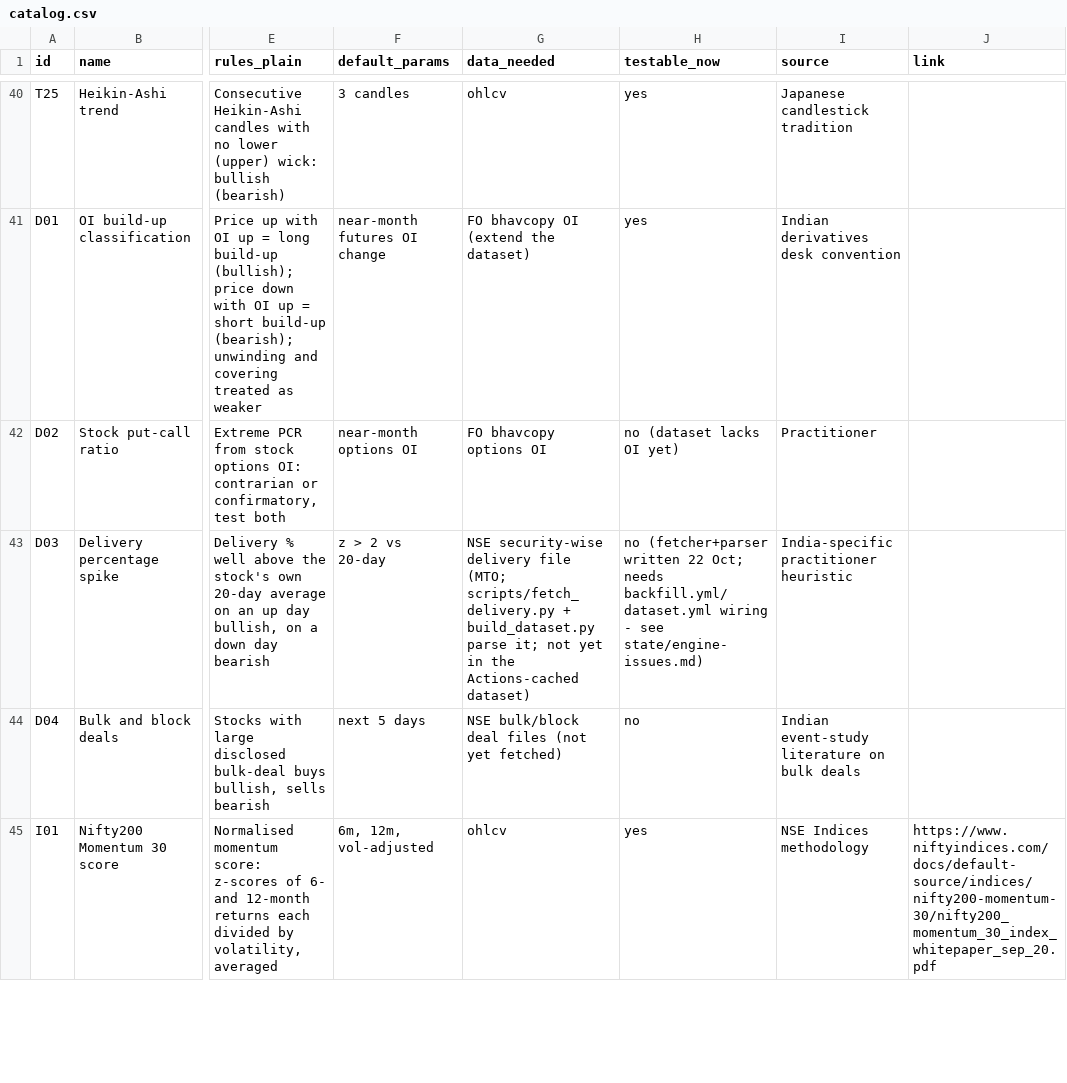
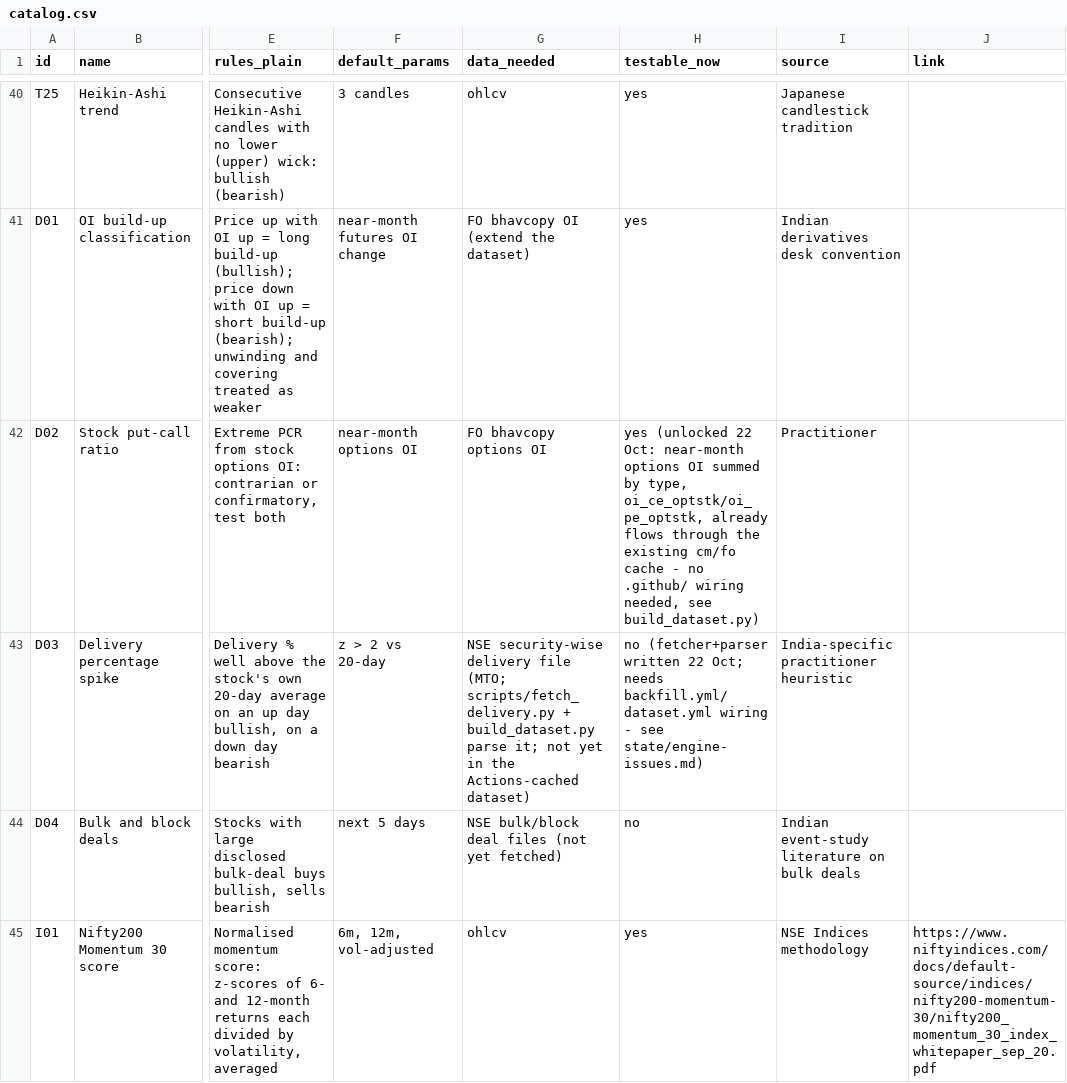
Before and after one commit to Achintya1311/stockstalker-lab, a CSV file: cards/catalog.csv, drawn as a sheet; only a part is shown, gaps mark what is left out; the diff names each change by its address in the sheet, - before the commit and + after, or states it on an @@ line.

```diff
--- a/cards/catalog.csv
+++ b/cards/catalog.csv
-H42 (testable_now): no (dataset lacks OI yet)
+H42 (testable_now): yes (unlocked 22 Oct: near-month options OI summed by type, oi_ce_optstk/oi_pe_optstk, already flows through the existing cm/fo cache - no .github/ wiring needed, see build_dataset.py)
```
Also changed, not shown: 5 other files.
